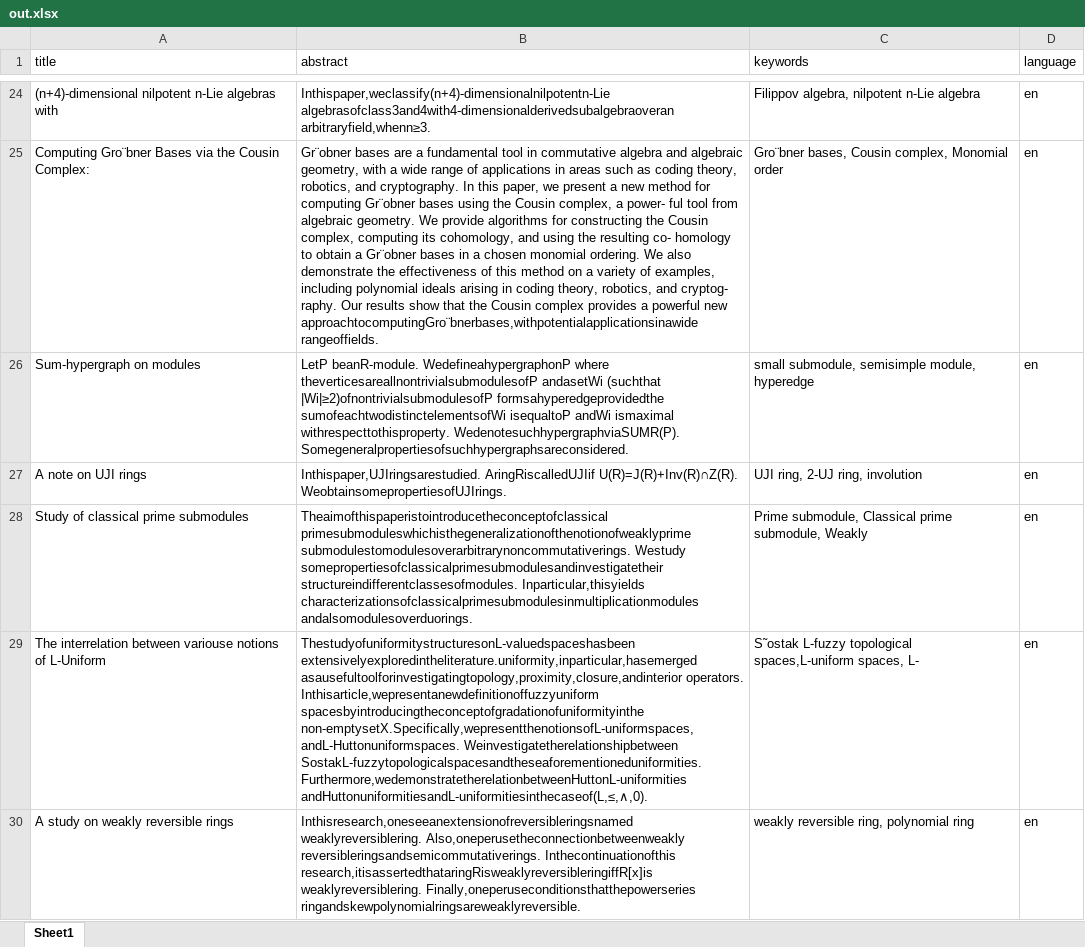
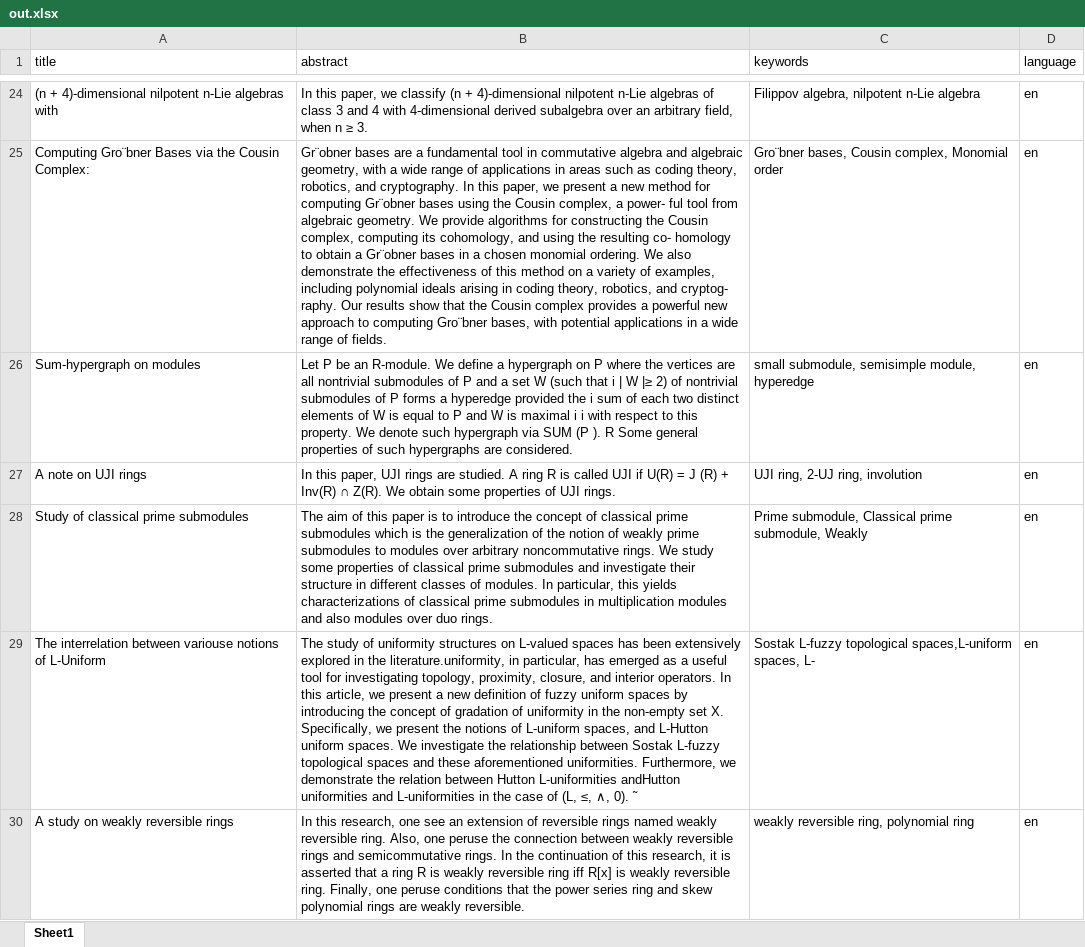
Before and after one commit to BaseMax/proceedings-extractor, an Excel workbook: out.xlsx, sheet Sheet1, drawn as a sheet; only a part is shown, gaps mark what is left out; values as stored, in another font and other column widths than the file's, no borders; the diff covers the shown part only; the diff names each change by its address in the sheet, - before the commit and + after, or states it on an @@ line.

```diff
--- a/out.xlsx (sheet Sheet1)
+++ b/out.xlsx (sheet Sheet1)
-A24 (title): (n+4)-dimensional nilpotent n-Lie…
+A24 (title): (n + 4)-dimensional nilpotent n-Lie…
-B24 (abstract): Inthispaper,weclassify(n+4)-dimensionalnilpotentn-Lie algebrasofclass3and4with4-dimensionalderivedsubalgebraoveran arbitraryfield,whenn≥3.
+B24 (abstract): In this paper, we classify (n + 4)-dimensional nilpotent n-Lie algebras of class 3 and 4 with 4-dimensional derived subalgebra over an arbitrary field, when n ≥ 3.
-B25 (abstract): …powerful new approachtocomputingGro¨bnerbases,withpotentialapplicationsinawide rangeoffields.
+B25 (abstract): …powerful new approach to computing Gro¨bner bases, with potential applications in a wide range of fields.
-B26 (abstract): LetP beanR-module. WedefineahypergraphonP where theverticesareallnontrivialsubmodulesofP andasetWi (suchthat |Wi|≥2)ofnontrivialsubmodulesofP formsahyperedgeprovidedthe sumofeachtwodistinctelementsofWi isequaltoP andWi ismaximal withrespecttothisproperty. WedenotesuchhypergraphviaSUMR(P). Somegeneralpropertiesofsuchhypergraphsareconsidered.
+B26 (abstract): Let P be an R-module. We define a hypergraph on P where the vertices are all nontrivial submodules of P and a set W (such that i | W |≥ 2) of nontrivial submodules of P forms a hyperedge provided the i sum of each two distinct elements of W is equal to P and W is maximal i i with respect to this property. We denote such hypergraph via SUM (P ). R Some general properties of such hypergraphs are considered.
-B27 (abstract): Inthispaper,UJIringsarestudied. AringRiscalledUJIif U(R)=J(R)+Inv(R)∩Z(R). WeobtainsomepropertiesofUJIrings.
+B27 (abstract): In this paper, UJI rings are studied. A ring R is called UJI if U(R) = J (R) + Inv(R) ∩ Z(R). We obtain some properties of UJI rings.
-B28 (abstract): Theaimofthispaperistointroducetheconceptofclassical primesubmoduleswhichisthegeneralizationofthenotionofweaklyprime submodulestomodulesoverarbitrarynoncommutativerings. Westudy somepropertiesofclassicalprimesubmodulesandinvestigatetheir structureindifferentclassesofmodules. Inparticular,thisyields characterizationsofclassicalprimesubmodulesinmultiplicationmodules andalsomodulesoverduorings.
+B28 (abstract): The aim of this paper is to introduce the concept of classical prime submodules which is the generalization of the notion of weakly prime submodules to modules over arbitrary noncommutative rings. We study some properties of classical prime submodules and investigate their structure in different classes of modules. In particular, this yields characterizations of classical prime submodules in multiplication modules and also modules over duo rings.
-B29 (abstract): ThestudyofuniformitystructuresonL-valuedspaceshasbeen extensivelyexploredintheliterature.uniformity,inparticular,hasemerged asausefultoolforinvestigatingtopology,proximity,closure,andinterior operators. Inthisarticle,wepresentanewdefinitionoffuzzyuniform spacesbyintroducingtheconceptofgradationofuniformityinthe non-emptysetX.Specifically,wepresentthenotionsofL-uniformspaces, andL-Huttonuniformspaces. Weinvestigatetherelationshipbetween SostakL-fuzzytopologicalspacesandtheseaforementioneduniformities. Furthermore,wedemonstratetherelationbetweenHuttonL-uniformities andHuttonuniformitiesandL-uniformitiesinthecaseof(L,≤,∧,0).
+B29 (abstract): The study of uniformity structures on L-valued spaces has been extensively explored in the literature.uniformity, in particular, has emerged as a useful tool for investigating topology, proximity, closure, and interior operators. In this article, we present a new definition of fuzzy uniform spaces by introducing the concept of gradation of uniformity in the non-empty set X. Specifically, we present the notions of L-uniform spaces, and L-Hutton uniform spaces. We investigate the relationship between Sostak L-fuzzy topological spaces and these aforementioned uniformities. Furthermore, we demonstrate the relation between Hutton L-uniformities andHutton uniformities and L-uniformities in the case of (L, ≤, ∧, 0). ˜
-C29 (keywords): S˜ostak L-fuzzy topological…
+C29 (keywords): Sostak L-fuzzy topological…
-B30 (abstract): Inthisresearch,oneseeanextensionofreversibleringsnamed weaklyreversiblering. Also,oneperusetheconnectionbetweenweakly reversibleringsandsemicommutativerings. Inthecontinuationofthis research,itisassertedthataringRisweaklyreversibleringiffR[x]is weaklyreversiblering. Finally,oneperuseconditionsthatthepowerseries ringandskewpolynomialringsareweaklyreversible.
+B30 (abstract): In this research, one see an extension of reversible rings named weakly reversible ring. Also, one peruse the connection between weakly reversible rings and semicommutative rings. In the continuation of this research, it is asserted that a ring R is weakly reversible ring iff R[x] is weakly reversible ring. Finally, one peruse conditions that the power series ring and skew polynomial rings are weakly reversible.
```
Also changed, not shown: 116 edited cells elsewhere in this sheet, 1 other file.
